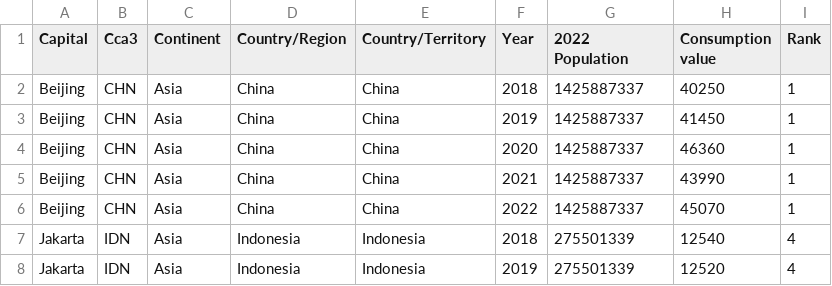
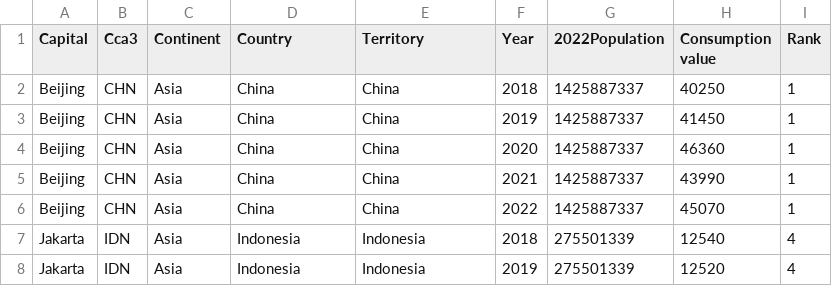
Before and after one commit to clim0074/DataVisualisation2, a CSV file: Data/Noodle Consumption.csv, drawn as a sheet; only a part is shown.

Commit message:
Update Noodle Consumption.csv

```diff
--- a/Data/Noodle Consumption.csv
+++ b/Data/Noodle Consumption.csv
@@ -1,2 +1,2 @@
-Capital,Cca3,Continent,Country/Region,Country/Territory,Year,2022 Population,Consumption value,Rank
+Capital,Cca3,Continent,Country,Territory,Year,2022Population,Consumption value,Rank
 Beijing,CHN,Asia,China,China,2018,1425887337,40250,1
```
